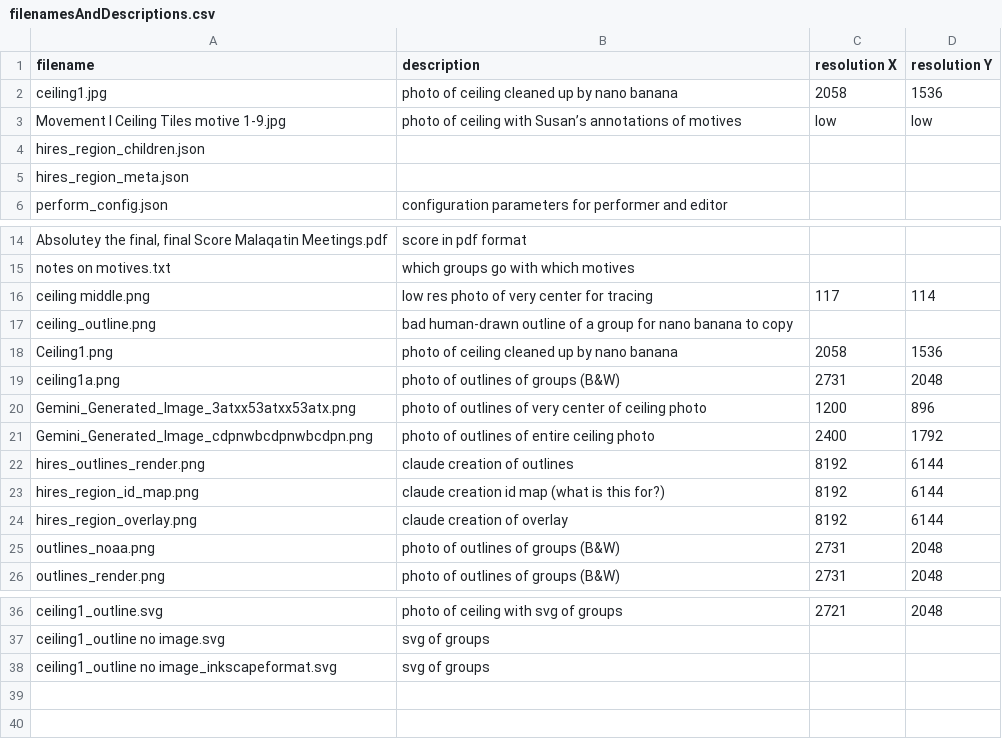
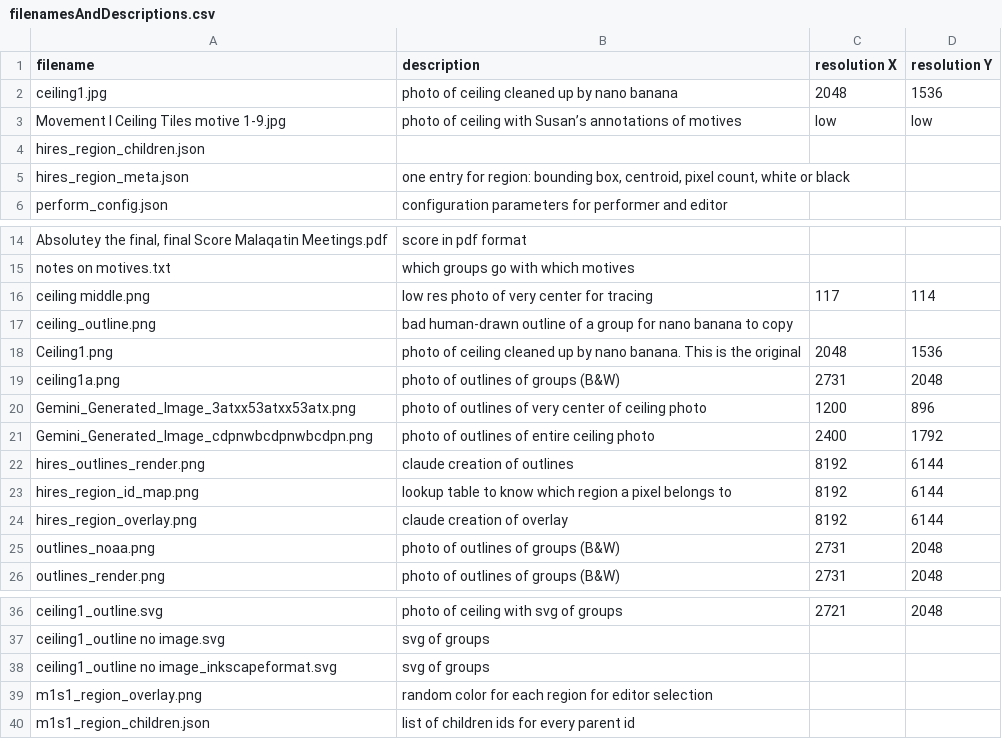
Before and after one commit to whyameye/Malaqatin-Meetings, a CSV file: filenamesAndDescriptions.csv, drawn as a sheet; only a part is shown, gaps mark what is left out.

```diff
--- a/filenamesAndDescriptions.csv
+++ b/filenamesAndDescriptions.csv
@@ -1,6 +1,6 @@
 filename,description,resolution X,resolution Y
-ceiling1.jpg,photo of ceiling cleaned up by nano banana,2058,1536
+ceiling1.jpg,photo of ceiling cleaned up by nano banana,2048,1536
 Movement I Ceiling Tiles motive 1-9.jpg,photo of ceiling with Susan’s annotations of motives,low,low
 hires_region_children.json,,,
-hires_region_meta.json,,,
+hires_region_meta.json,"one entry for region: bounding box, centroid, pixel count, white or black",,
 perform_config.json,configuration parameters for performer and editor,,
@@ -17,3 +17,3 @@ ceiling middle.png,low res photo of very center for tracing,117,114
 ceiling_outline.png,bad human-drawn outline of a group for nano banana to copy,,
-Ceiling1.png,photo of ceiling cleaned up by nano banana,2058,1536
+Ceiling1.png,photo of ceiling cleaned up by nano banana. This is the original,2048,1536
 ceiling1a.png,photo of outlines of groups (B&W),2731,2048
@@ -22,3 +22,3 @@ Gemini_Generated_Image_cdpnwbcdpnwbcdpn.png,photo of outlines of entire ceiling
 hires_outlines_render.png,claude creation of outlines,8192,6144
-hires_region_id_map.png,claude creation id map (what is this for?),8192,6144
+hires_region_id_map.png,lookup table to know which region a pixel belongs to,8192,6144
 hires_region_overlay.png,claude creation of overlay,8192,6144
@@ -38 +38,3 @@ ceiling1_outline no image.svg,svg of groups,,
 ceiling1_outline no image_inkscapeformat.svg,svg of groups,,
+ m1s1_region_overlay.png,random color for each region for editor selection,,
+m1s1_region_children.json,list of children ids for every parent id,,
```
Also changed, not shown: 7 other files.
